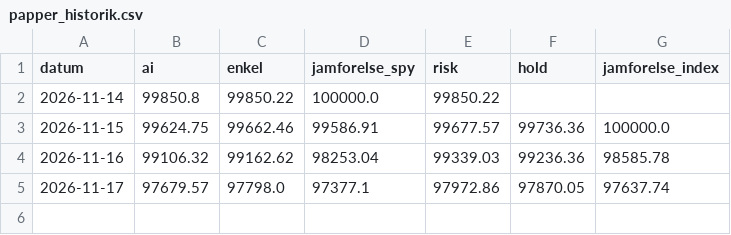
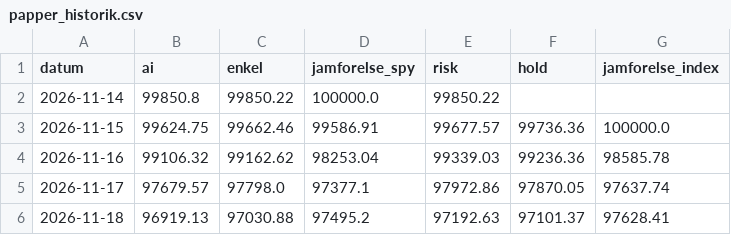
Before and after one commit to fredriklofsten/tradingbot, a CSV file: papper_historik.csv, drawn as a sheet.

```diff
--- a/papper_historik.csv
+++ b/papper_historik.csv
@@ -5 +5,2 @@ datum,ai,enkel,jamforelse_spy,risk,hold,jamforelse_index
 2026-11-17,97679.57,97798.0,97377.1,97972.86,97870.05,97637.74
+2026-11-18,96919.13,97030.88,97495.2,97192.63,97101.37,97628.41
```
Also changed, not shown: blankning.csv, prediktioner.csv, 4 other files.
